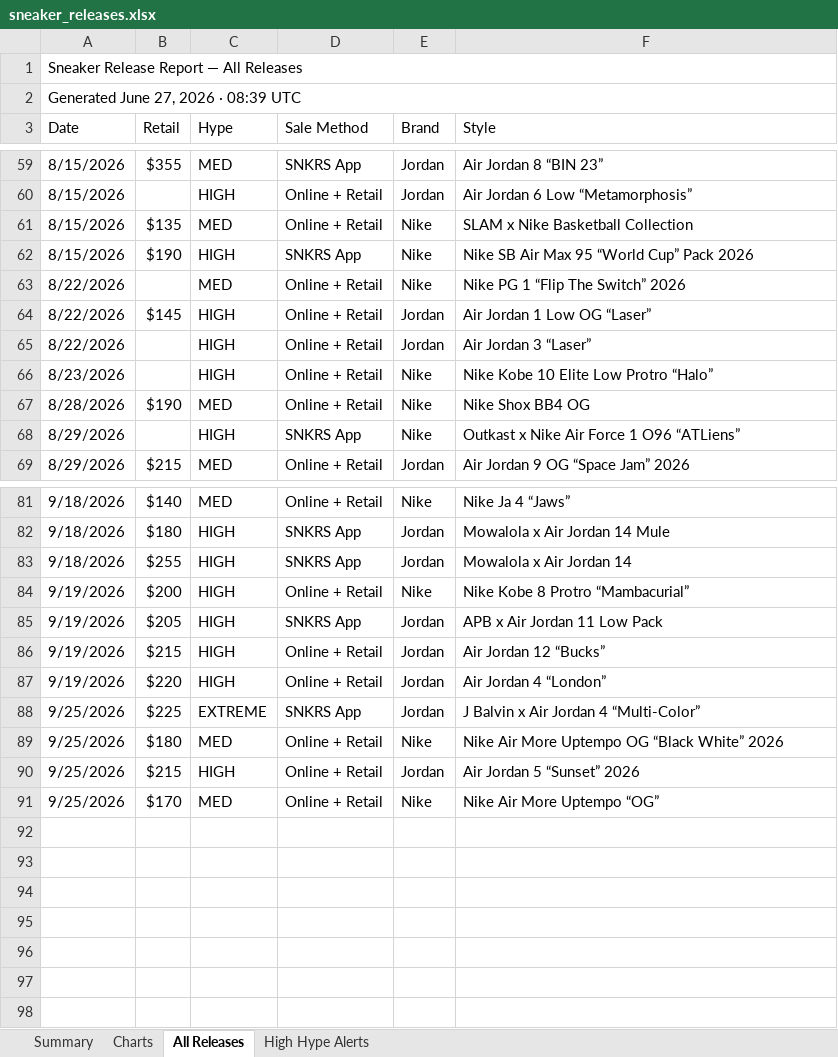
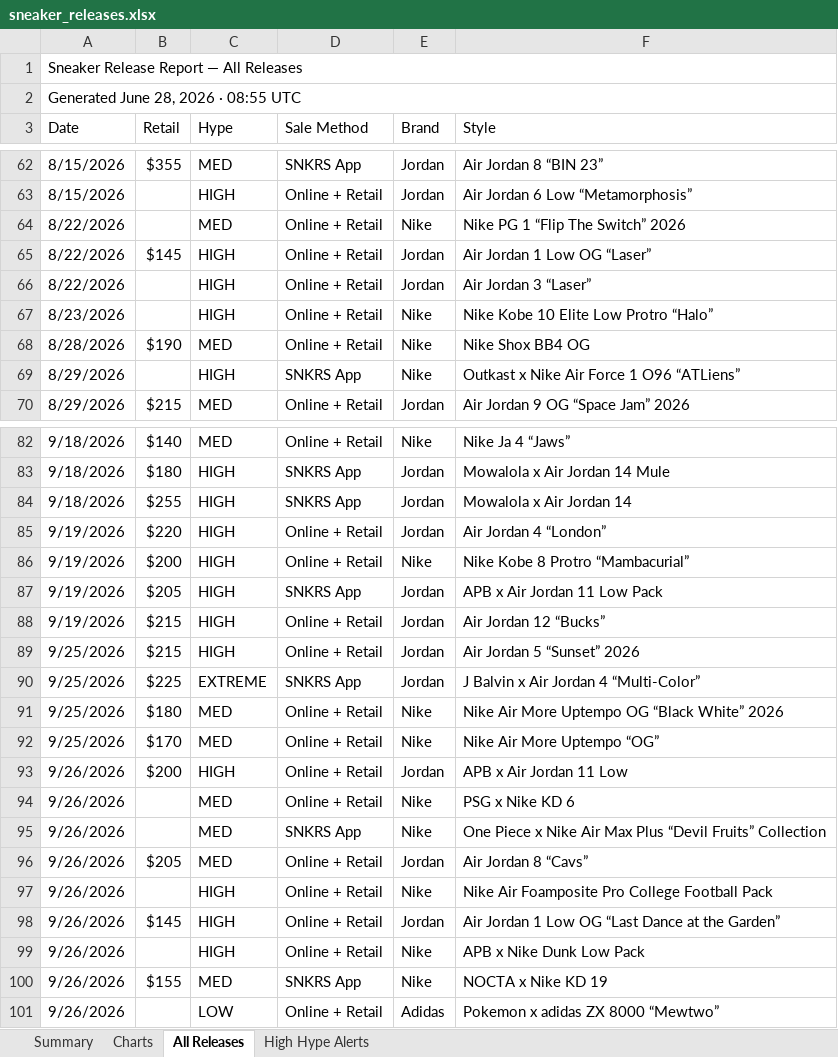
Before and after one commit to lordnader2002-sudo/Shoe-Tracker-v2, an Excel workbook: docs/data/sneaker_releases.xlsx, sheet All Releases, drawn as a sheet; only a part is shown, gaps mark what is left out; values as stored, in another font and other column widths than the file's, no cell formats; the diff covers the shown part only; the diff names each change by its address in the sheet, - before the commit and + after, or states it on an @@ line.

```diff
--- a/docs/data/sneaker_releases.xlsx (sheet All Releases)
+++ b/docs/data/sneaker_releases.xlsx (sheet All Releases)
-A2 (Date): Generated June 27, 2026 · 08:39 UTC
+A2 (Date): Generated June 28, 2026 · 08:55 UTC
@@ row 61 moved to row 56: 8/15/2026 @@
@@ row 62 moved to row 57: 8/15/2026 @@
@@ row 87 moved to row 85: 9/19/2026 @@
@@ row 90 moved to row 89: 9/25/2026 @@
+row 93: 9/26/2026 | $200 | HIGH | Online + Retail | Jordan | APB x Air Jordan 11 Low
+row 94: 9/26/2026 |  | MED | Online + Retail | Nike | PSG x Nike KD 6
+row 95: 9/26/2026 |  | MED | SNKRS App | Nike | One Piece x Nike Air Max Plus “Devil Fruits” Collection
+row 96: 9/26/2026 | $205 | MED | Online + Retail | Jordan | Air Jordan 8 “Cavs”
+row 97: 9/26/2026 |  | HIGH | Online + Retail | Nike | Nike Air Foamposite Pro College Football Pack
+row 98: 9/26/2026 | $145 | HIGH | Online + Retail | Jordan | Air Jordan 1 Low OG “Last Dance at the Garden”
+row 99: 9/26/2026 |  | HIGH | Online + Retail | Nike | APB x Nike Dunk Low Pack
+row 100: 9/26/2026 | $155 | MED | SNKRS App | Nike | NOCTA x Nike KD 19
+row 101: 9/26/2026 |  | LOW | Online + Retail | Adidas | Pokemon x adidas ZX 8000 “Mewtwo”
```
Also changed, not shown: 5 added rows, 4 removed rows, 5 moved rows and 7 edited cells elsewhere in this sheet, sheet Summary, sheet High Hype Alerts, sheet Charts, cell formats, reports/sneaker_releases.xlsx, 1 other file.
